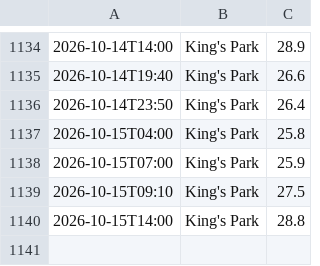
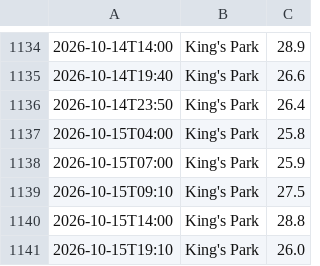
Before and after one commit to dmitryustinov01-creator/hko, a CSV file: data/kings_park_1min_history.csv, drawn as a sheet; only a part is shown, gaps mark what is left out.

```diff
--- a/data/kings_park_1min_history.csv
+++ b/data/kings_park_1min_history.csv
@@ -1140 +1140,2 @@
 2026-10-15T14:00,King's Park,28.8
+2026-10-15T19:10,King's Park,26.0
```
